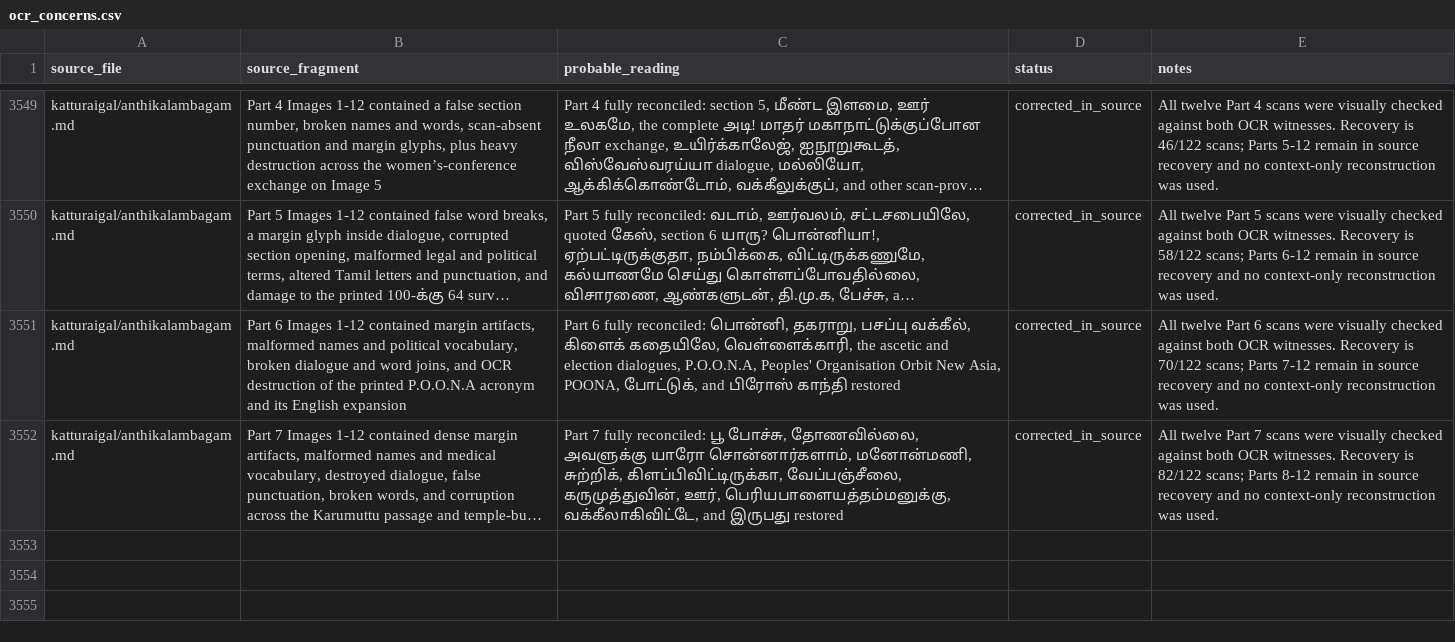
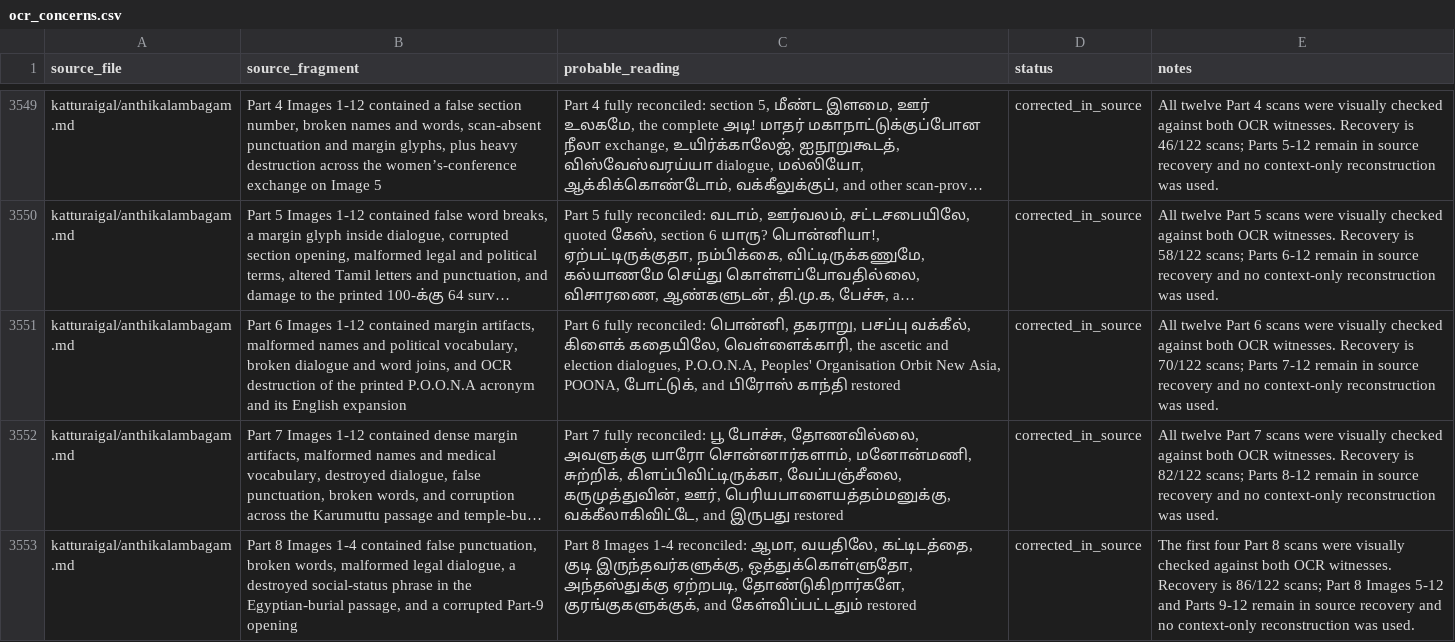
Before and after one commit to pugazg/anna-corpus, a CSV file: outputs/annavin_text_extractor/translated_contents/_translation_state/ocr_concerns.csv, drawn as a sheet; only a part is shown, gaps mark what is left out; long unchanged cells end in …; the diff names each change by its address in the sheet, - before the commit and + after, or states it on an @@ line.

Commit message:
recovery: reconcile Anthikalambagam part 8 images 1-4

```diff
--- a/outputs/annavin_text_extractor/translated_contents/_translation_state/ocr_concerns.csv
+++ b/outputs/annavin_text_extractor/translated_contents/_translation_state/ocr_concerns.csv
+row 3553: katturaigal/anthikalambagam.md | Part 8 Images 1-4 contained false punctuation, broken words, malformed legal dialogue, a destroyed social-status phrase in the Egyptian-burial passage, and a corrupted Part-9 opening | Part 8 Images 1-4 reconciled: ஆமா, வயதிலே, கட்டிடத்தை, குடி இருந்தவர்களுக்கு, ஒத்துக்கொள்ளுதோ, அந்தஸ்துக்கு ஏற்றபடி, தோண்டுகிறார்களே, குரங்குகளுக்குக், and கேள்விப்பட்டதும் restored | corrected_in_source | The first four Part 8 scans were visually checked against both OCR witnesses. Recovery is 86/122 scans; Part 8 Images 5-12 and Parts 9-12 remain in source recovery and no context-only reconstruction was used.
```
Also changed, not shown: 2 other files.
